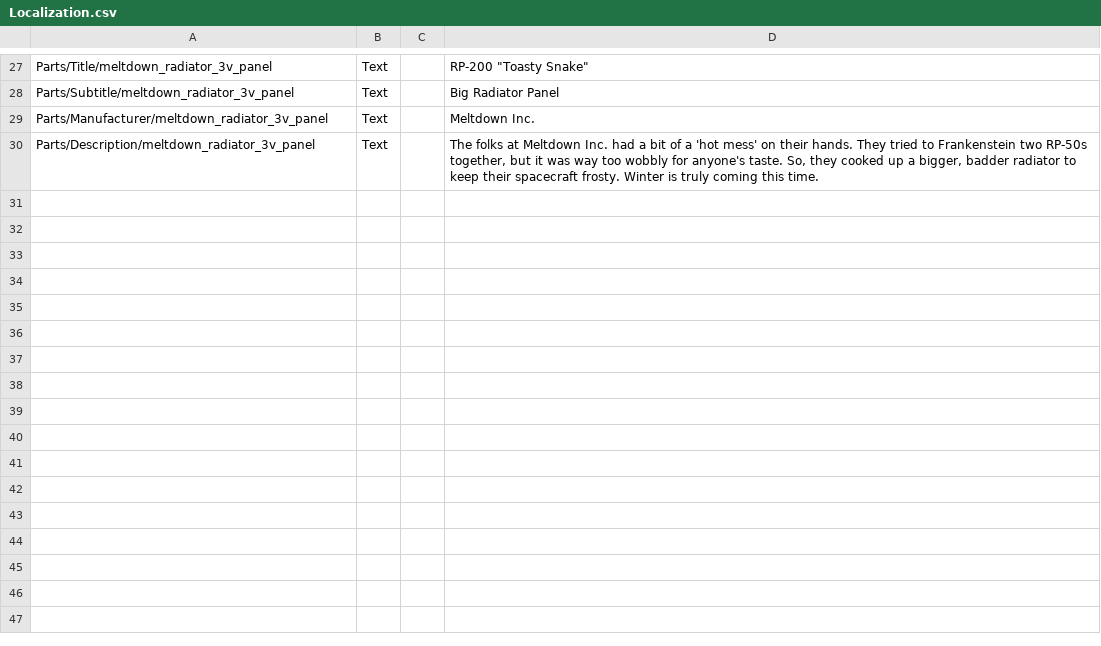
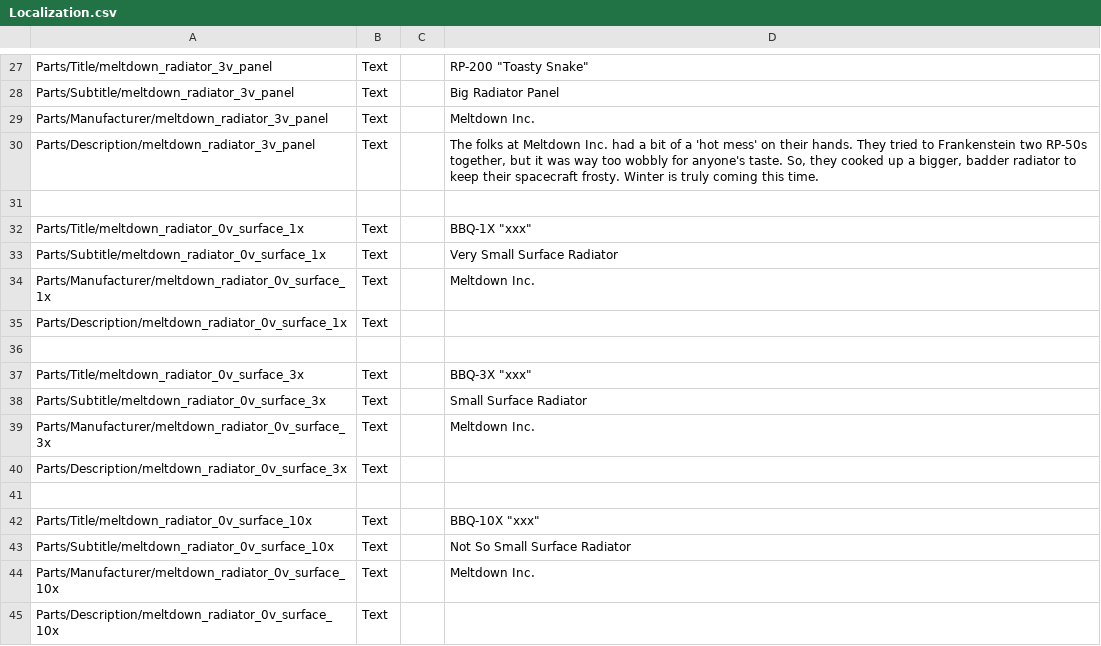
Before and after one commit to pasalvetti/meltdown, a CSV file: Config/Localization.csv, drawn as a sheet; only a part is shown, gaps mark what is left out.

Commit message:
Adds radiators to Unity project

```diff
--- a/Config/Localization.csv
+++ b/Config/Localization.csv
@@ -30 +30,16 @@ Parts/Manufacturer/meltdown_radiator_3v_panel,Text,,Meltdown Inc.
 Parts/Description/meltdown_radiator_3v_panel,Text,,"The folks at Meltdown Inc. had a bit of a 'hot mess' on their hands. They tried to Frankenstein two RP-50s together, but it was way too wobbly for anyone's taste. So, they cooked up a bigger, badder radiator to keep their spacecraft frosty. Winter is truly coming this time."
+
+Parts/Title/meltdown_radiator_0v_surface_1x,Text,,BBQ-1X "xxx"
+Parts/Subtitle/meltdown_radiator_0v_surface_1x,Text,,Very Small Surface Radiator
+Parts/Manufacturer/meltdown_radiator_0v_surface_1x,Text,,Meltdown Inc.
+Parts/Description/meltdown_radiator_0v_surface_1x,Text,,""
+
+Parts/Title/meltdown_radiator_0v_surface_3x,Text,,BBQ-3X "xxx"
+Parts/Subtitle/meltdown_radiator_0v_surface_3x,Text,,Small Surface Radiator
+Parts/Manufacturer/meltdown_radiator_0v_surface_3x,Text,,Meltdown Inc.
+Parts/Description/meltdown_radiator_0v_surface_3x,Text,,""
+
+Parts/Title/meltdown_radiator_0v_surface_10x,Text,,BBQ-10X "xxx"
+Parts/Subtitle/meltdown_radiator_0v_surface_10x,Text,,Not So Small Surface Radiator
+Parts/Manufacturer/meltdown_radiator_0v_surface_10x,Text,,Meltdown Inc.
+Parts/Description/meltdown_radiator_0v_surface_10x,Text,,""
```
Also changed, not shown: 36 other files.
